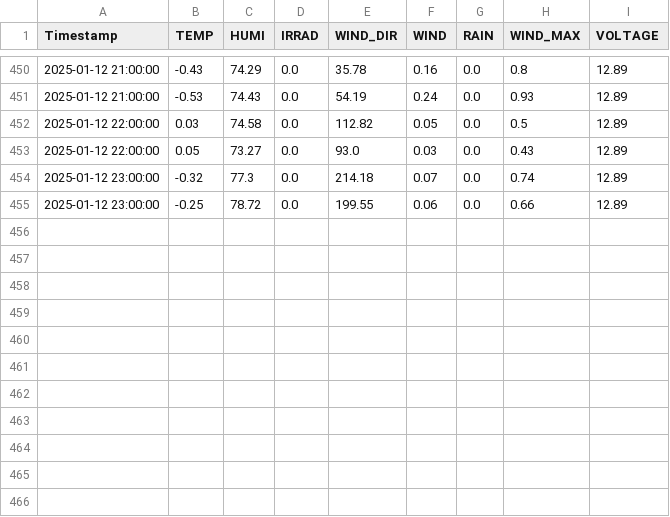
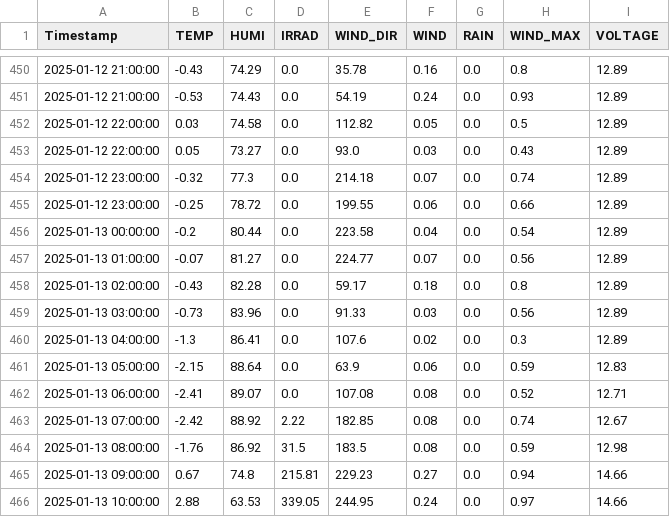
Before and after one commit to sungjoon23/2024sap, a CSV file: hw8/2025-01/2025.01.Jeonju.csv, drawn as a sheet; only a part is shown, gaps mark what is left out.

Commit message:
Add hourly AWS weather data

```diff
--- a/hw8/2025-01/2025.01.Jeonju.csv
+++ b/hw8/2025-01/2025.01.Jeonju.csv
@@ -455 +455,12 @@ Timestamp,TEMP,HUMI,IRRAD,WIND_DIR,WIND,RAIN,WIND_MAX,VOLTAGE
 2025-01-12 23:00:00,-0.25,78.72,0.0,199.55,0.06,0.0,0.66,12.89
+2025-01-13 00:00:00,-0.2,80.44,0.0,223.58,0.04,0.0,0.54,12.89
+2025-01-13 01:00:00,-0.07,81.27,0.0,224.77,0.07,0.0,0.56,12.89
+2025-01-13 02:00:00,-0.43,82.28,0.0,59.17,0.18,0.0,0.8,12.89
+2025-01-13 03:00:00,-0.73,83.96,0.0,91.33,0.03,0.0,0.56,12.89
+2025-01-13 04:00:00,-1.3,86.41,0.0,107.6,0.02,0.0,0.3,12.89
+2025-01-13 05:00:00,-2.15,88.64,0.0,63.9,0.06,0.0,0.59,12.83
+2025-01-13 06:00:00,-2.41,89.07,0.0,107.08,0.08,0.0,0.52,12.71
+2025-01-13 07:00:00,-2.42,88.92,2.22,182.85,0.08,0.0,0.74,12.67
+2025-01-13 08:00:00,-1.76,86.92,31.5,183.5,0.08,0.0,0.59,12.98
+2025-01-13 09:00:00,0.67,74.8,215.81,229.23,0.27,0.0,0.94,14.66
+2025-01-13 10:00:00,2.88,63.53,339.05,244.95,0.24,0.0,0.97,14.66
```
